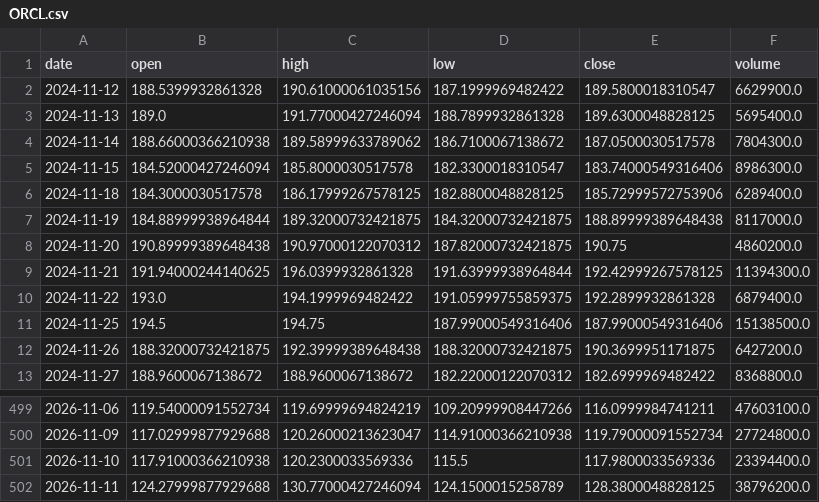
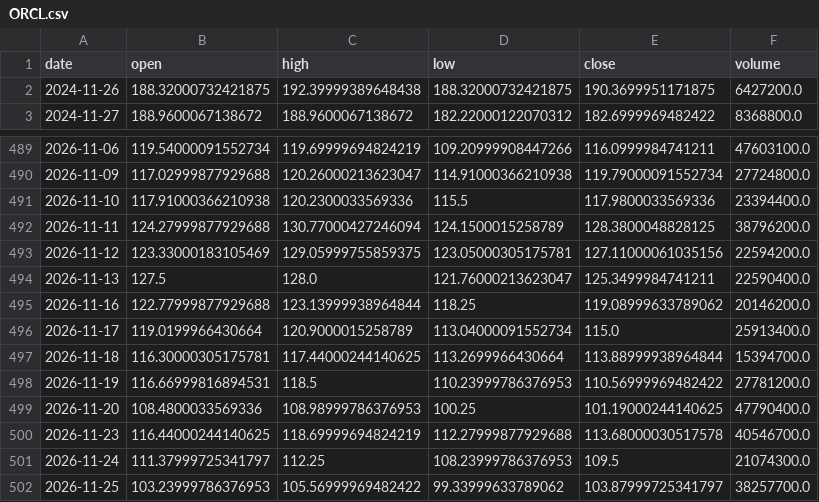
Before and after one commit to DrGonzo95/trading_argentino_colab, a CSV file: radar_byma/cache/origin/ORCL.csv, drawn as a sheet; only a part is shown, gaps mark what is left out.

```diff
--- a/radar_byma/cache/origin/ORCL.csv
+++ b/radar_byma/cache/origin/ORCL.csv
@@ -1,12 +1,2 @@
 date,open,high,low,close,volume
-2024-11-12,188.5399932861328,190.61000061035156,187.1999969482422,189.5800018310547,6629900.0
-2024-11-13,189.0,191.77000427246094,188.7899932861328,189.6300048828125,5695400.0
-2024-11-14,188.66000366210938,189.58999633789062,186.7100067138672,187.0500030517578,7804300.0
-2024-11-15,184.52000427246094,185.8000030517578,182.3300018310547,183.74000549316406,8986300.0
-2024-11-18,184.3000030517578,186.17999267578125,182.8800048828125,185.72999572753906,6289400.0
-2024-11-19,184.88999938964844,189.32000732421875,184.32000732421875,188.89999389648438,8117000.0
-2024-11-20,190.89999389648438,190.97000122070312,187.82000732421875,190.75,4860200.0
-2024-11-21,191.94000244140625,196.0399932861328,191.63999938964844,192.42999267578125,11394300.0
-2024-11-22,193.0,194.1999969482422,191.05999755859375,192.2899932861328,6879400.0
-2024-11-25,194.5,194.75,187.99000549316406,187.99000549316406,15138500.0
 2024-11-26,188.32000732421875,192.39999389648438,188.32000732421875,190.3699951171875,6427200.0
@@ -502 +492,11 @@ date,open,high,low,close,volume
 2026-11-11,124.27999877929688,130.77000427246094,124.1500015258789,128.3800048828125,38796200.0
+2026-11-12,123.33000183105469,129.05999755859375,123.05000305175781,127.11000061035156,22594200.0
+2026-11-13,127.5,128.0,121.76000213623047,125.3499984741211,22590400.0
+2026-11-16,122.77999877929688,123.13999938964844,118.25,119.08999633789062,20146200.0
+2026-11-17,119.0199966430664,120.9000015258789,113.04000091552734,115.0,25913400.0
+2026-11-18,116.30000305175781,117.44000244140625,113.2699966430664,113.88999938964844,15394700.0
+2026-11-19,116.66999816894531,118.5,110.23999786376953,110.56999969482422,27781200.0
+2026-11-20,108.4800033569336,108.98999786376953,100.25,101.19000244140625,47790400.0
+2026-11-23,116.44000244140625,118.69999694824219,112.27999877929688,113.68000030517578,40546700.0
+2026-11-24,111.37999725341797,112.25,108.23999786376953,109.5,21074300.0
+2026-11-25,103.23999786376953,105.56999969482422,99.33999633789062,103.87999725341797,38257700.0
```
Also changed, not shown: radar_byma/cache/origin/AVGO.csv, radar_byma/cache/origin/GLOB.csv, 23 other files.
